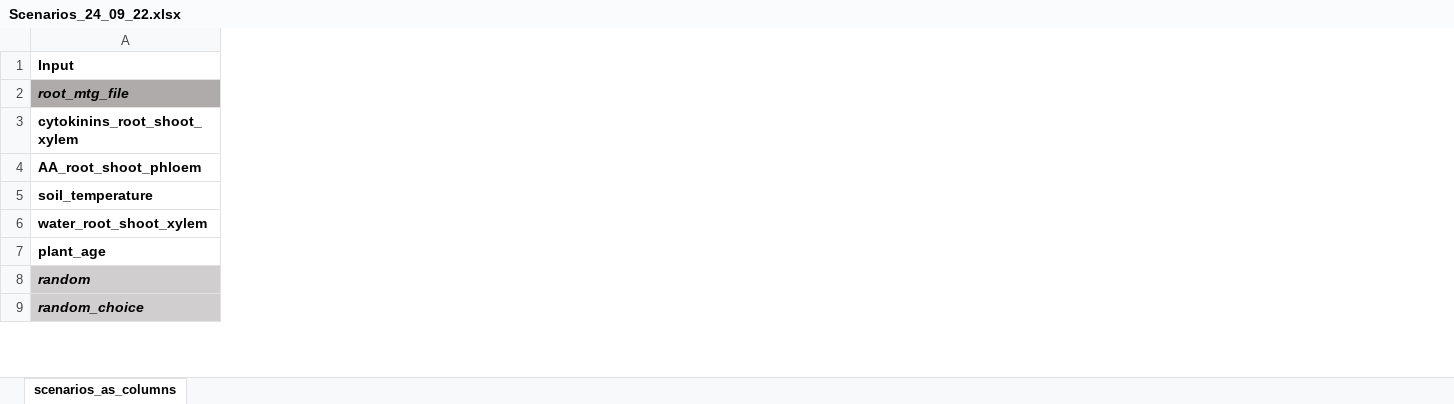
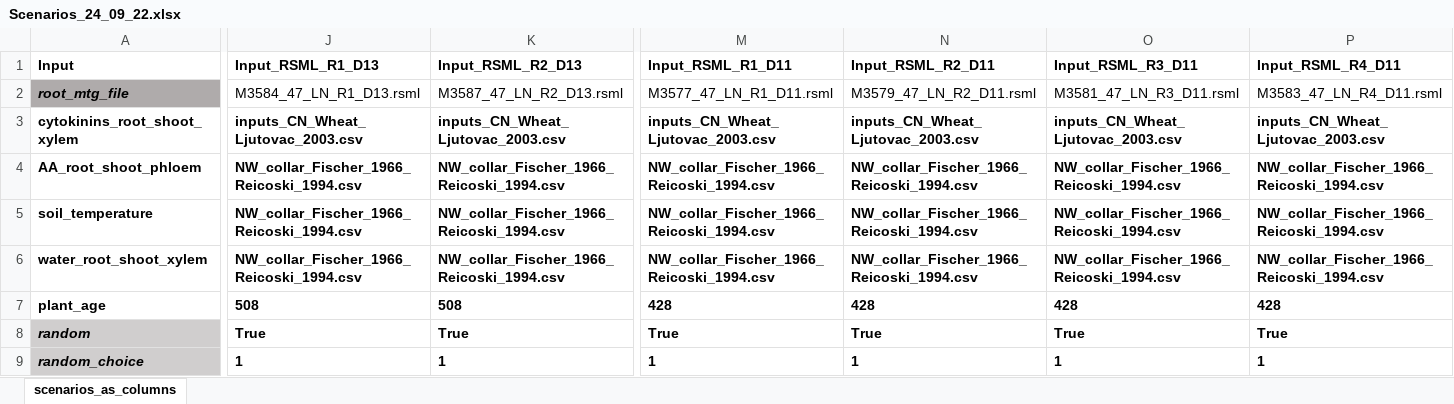
Before and after one commit to openalea/Root-CyNAPS, an Excel workbook: simulations/inputs/Scenarios_24_09_22.xlsx, sheet scenarios_as_columns, drawn as a sheet; only a part is shown, gaps mark what is left out; values as stored, in another font and other column widths than the file's, no borders; conditional formats not drawn; the diff covers the shown part only; the diff names each change by its address in the sheet, - before the commit and + after, or states it on an @@ line.

```diff
--- a/simulations/inputs/Scenarios_24_09_22.xlsx (sheet scenarios_as_columns)
+++ b/simulations/inputs/Scenarios_24_09_22.xlsx (sheet scenarios_as_columns)
+column J (Input_RSML_R1_D13), rows 2-9: M3584_47_LN_R1_D13.rsml | inputs_CN_Wheat_Ljutovac_2003.csv | NW_collar_Fischer_1966_Reicoski_1994.csv | NW_collar_Fischer_1966_Reicoski_1994.csv | NW_collar_Fischer_1966_Reicoski_1994.csv | 508 | True | 1
+column K (Input_RSML_R2_D13), rows 2-9: M3587_47_LN_R2_D13.rsml | inputs_CN_Wheat_Ljutovac_2003.csv | NW_collar_Fischer_1966_Reicoski_1994.csv | NW_collar_Fischer_1966_Reicoski_1994.csv | NW_collar_Fischer_1966_Reicoski_1994.csv | 508 | True | 1
+column M (Input_RSML_R1_D11), rows 2-9: M3577_47_LN_R1_D11.rsml | inputs_CN_Wheat_Ljutovac_2003.csv | NW_collar_Fischer_1966_Reicoski_1994.csv | NW_collar_Fischer_1966_Reicoski_1994.csv | NW_collar_Fischer_1966_Reicoski_1994.csv | 428 | True | 1
+column N (Input_RSML_R2_D11), rows 2-9: M3579_47_LN_R2_D11.rsml | inputs_CN_Wheat_Ljutovac_2003.csv | NW_collar_Fischer_1966_Reicoski_1994.csv | NW_collar_Fischer_1966_Reicoski_1994.csv | NW_collar_Fischer_1966_Reicoski_1994.csv | 428 | True | 1
+column O (Input_RSML_R3_D11), rows 2-9: M3581_47_LN_R3_D11.rsml | inputs_CN_Wheat_Ljutovac_2003.csv | NW_collar_Fischer_1966_Reicoski_1994.csv | NW_collar_Fischer_1966_Reicoski_1994.csv | NW_collar_Fischer_1966_Reicoski_1994.csv | 428 | True | 1
+column P (Input_RSML_R4_D11), rows 2-9: M3583_47_LN_R4_D11.rsml | inputs_CN_Wheat_Ljutovac_2003.csv | NW_collar_Fischer_1966_Reicoski_1994.csv | NW_collar_Fischer_1966_Reicoski_1994.csv | NW_collar_Fischer_1966_Reicoski_1994.csv | 428 | True | 1
```
Also changed, not shown: 15 added columns and 1 edited cell elsewhere in this sheet, formulas that keep their value, 26 other files.
